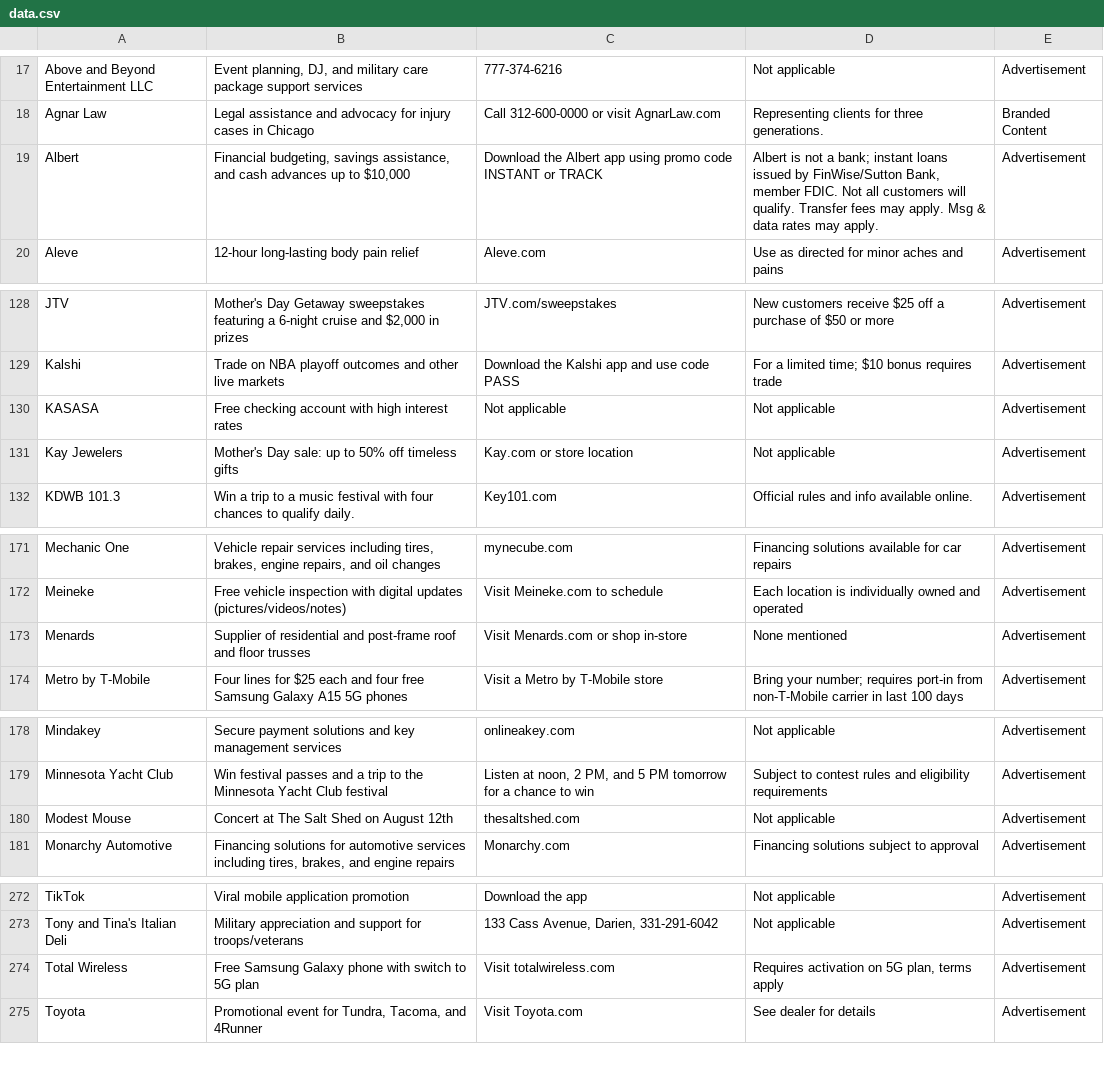
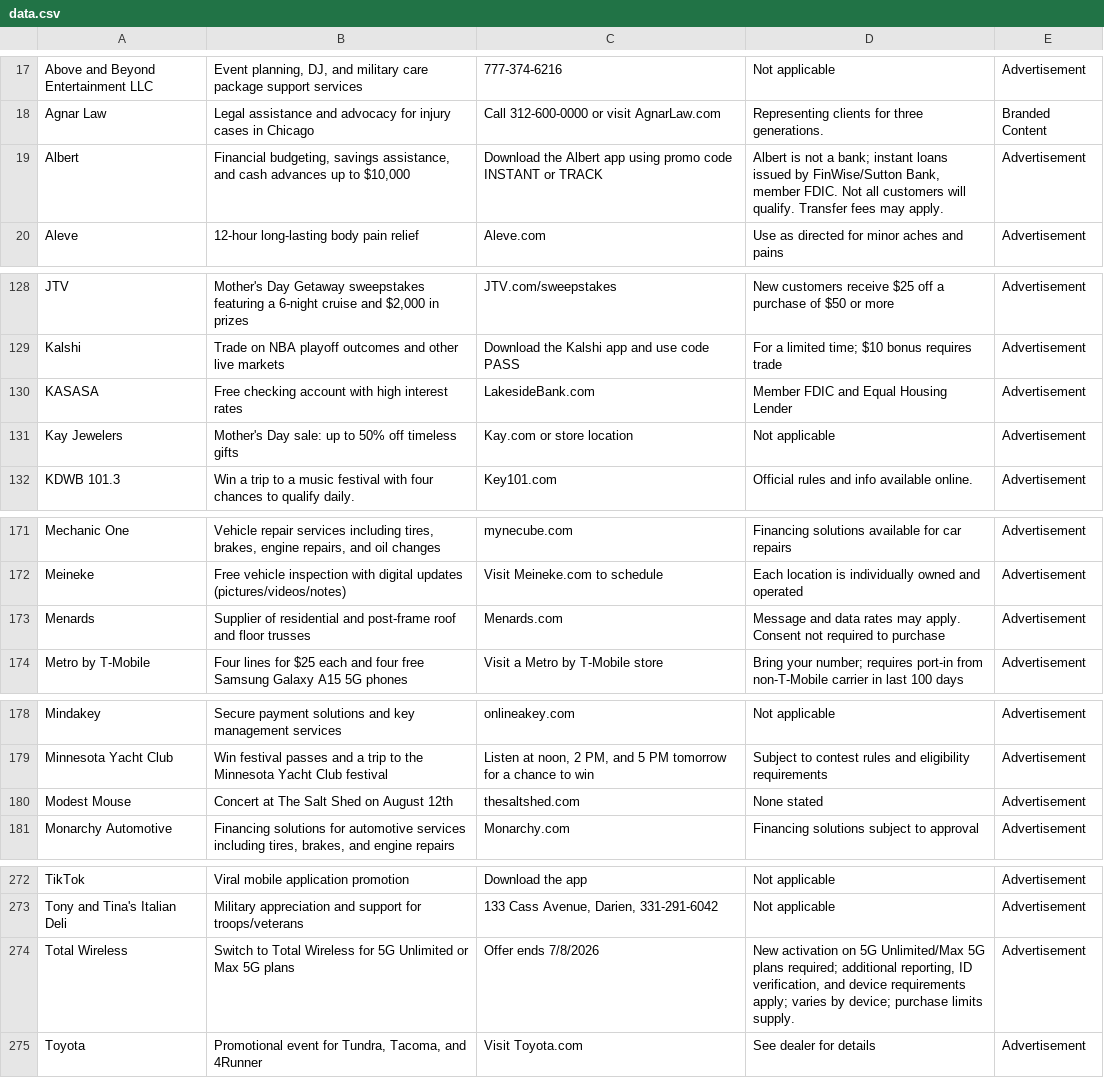
Before and after one commit to MATR-Technologies/ReplayAdsViewer, a CSV file: data.csv, drawn as a sheet; only a part is shown, gaps mark what is left out.

Commit message:
Auto-update CSV data

```diff
--- a/data.csv
+++ b/data.csv
@@ -18,3 +18,3 @@
 "Agnar Law","Legal assistance and advocacy for injury cases in Chicago","Call 312-600-0000 or visit AgnarLaw.com","Representing clients for three generations.","Branded Content"
-"Albert","Financial budgeting, savings assistance, and cash advances up to $10,000","Download the Albert app using promo code INSTANT or TRACK","Albert is not a bank; instant loans issued by FinWise/Sutton Bank, member FDIC. Not all customers will qualify. Transfer fees may apply. Msg & data rates may apply.","Advertisement"
+"Albert","Financial budgeting, savings assistance, and cash advances up to $10,000","Download the Albert app using promo code INSTANT or TRACK","Albert is not a bank; instant loans issued by FinWise/Sutton Bank, member FDIC. Not all customers will qualify. Transfer fees may apply.","Advertisement"
 "Aleve","12-hour long-lasting body pain relief","Aleve.com","Use as directed for minor aches and pains","Advertisement"
@@ -129,3 +129,3 @@
 "Kalshi","Trade on NBA playoff outcomes and other live markets","Download the Kalshi app and use code PASS","For a limited time; $10 bonus requires trade","Advertisement"
-"KASASA","Free checking account with high interest rates","Not applicable","Not applicable","Advertisement"
+"KASASA","Free checking account with high interest rates","LakesideBank.com","Member FDIC and Equal Housing Lender","Advertisement"
 "Kay Jewelers","Mother's Day sale: up to 50% off timeless gifts","Kay.com or store location","Not applicable","Advertisement"
@@ -172,3 +172,3 @@
 "Meineke","Free vehicle inspection with digital updates (pictures/videos/notes)","Visit Meineke.com to schedule","Each location is individually owned and operated","Advertisement"
-"Menards","Supplier of residential and post-frame roof and floor trusses","Visit Menards.com or shop in-store","None mentioned","Advertisement"
+"Menards","Supplier of residential and post-frame roof and floor trusses","Menards.com","Message and data rates may apply. Consent not required to purchase","Advertisement"
 "Metro by T-Mobile","Four lines for $25 each and four free Samsung Galaxy A15 5G phones","Visit a Metro by T-Mobile store","Bring your number; requires port-in from non-T-Mobile carrier in last 100 days","Advertisement"
@@ -179,3 +179,3 @@
 "Minnesota Yacht Club","Win festival passes and a trip to the Minnesota Yacht Club festival","Listen at noon, 2 PM, and 5 PM tomorrow for a chance to win","Subject to contest rules and eligibility requirements","Advertisement"
-"Modest Mouse","Concert at The Salt Shed on August 12th","thesaltshed.com","Not applicable","Advertisement"
+"Modest Mouse","Concert at The Salt Shed on August 12th","thesaltshed.com","None stated","Advertisement"
 "Monarchy Automotive","Financing solutions for automotive services including tires, brakes, and engine repairs","Monarchy.com","Financing solutions subject to approval","Advertisement"
@@ -273,3 +273,3 @@
 "Tony and Tina's Italian Deli","Military appreciation and support for troops/veterans","133 Cass Avenue, Darien, 331-291-6042","Not applicable","Advertisement"
-"Total Wireless","Free Samsung Galaxy phone with switch to 5G plan","Visit totalwireless.com","Requires activation on 5G plan, terms apply","Advertisement"
+"Total Wireless","Switch to Total Wireless for 5G Unlimited or Max 5G plans","Offer ends 7/8/2026","New activation on 5G Unlimited/Max 5G plans required; additional reporting, ID verification, and device requirements apply; varies by device; purchase limits supply.","Advertisement"
 "Toyota","Promotional event for Tundra, Tacoma, and 4Runner","Visit Toyota.com","See dealer for details","Advertisement"
```
